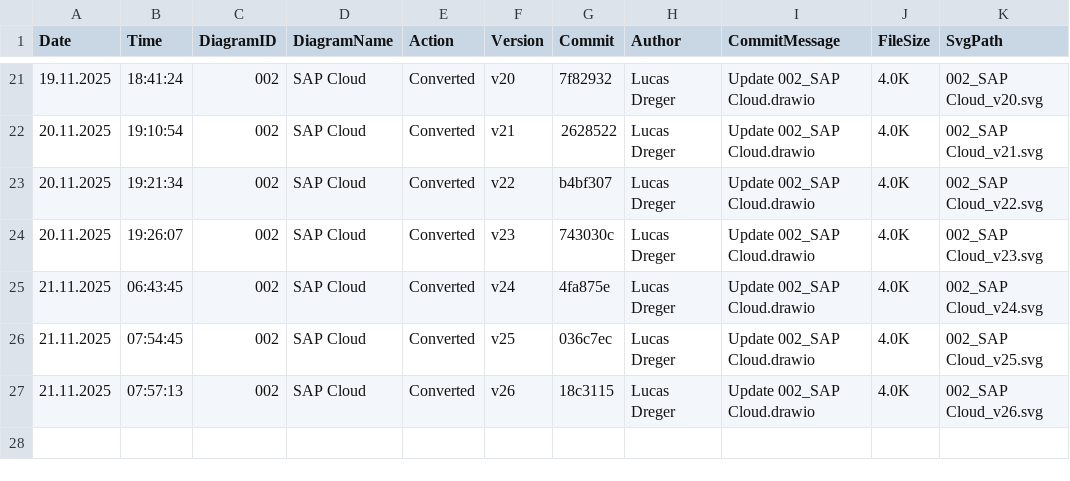
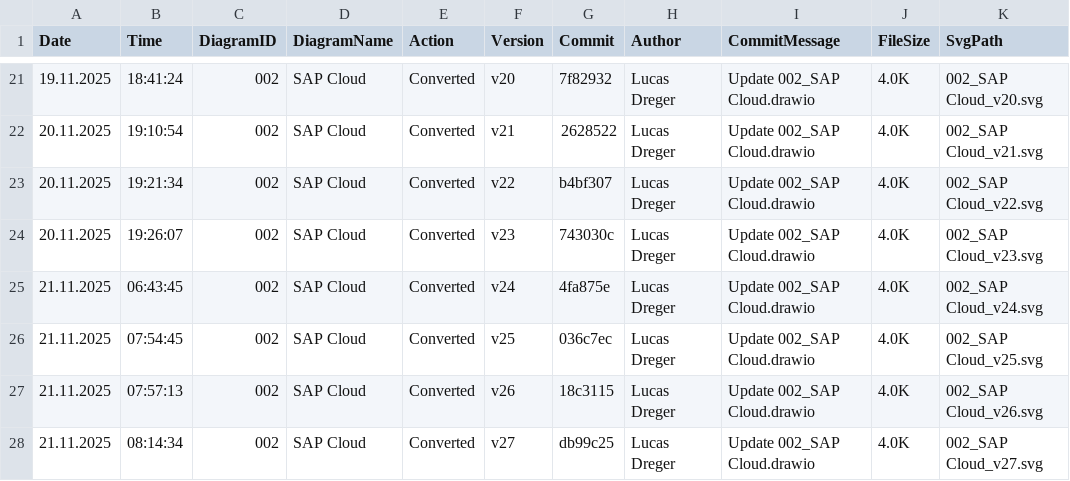
Before and after one commit to frostaag/diagrams-v4, a CSV file: svg_files/CHANGELOG.csv, drawn as a sheet; only a part is shown, gaps mark what is left out; the diff names each change by its address in the sheet, - before the commit and + after, or states it on an @@ line.

```diff
--- a/svg_files/CHANGELOG.csv
+++ b/svg_files/CHANGELOG.csv
+row 28: 21.11.2025 | 08:14:34 | 002 | SAP Cloud | Converted | v27 | db99c25 | Lucas Dreger | Update 002_SAP Cloud.drawio | 4.0K | 002_SAP Cloud_v27.svg
```
Also changed, not shown: 2 other files.
